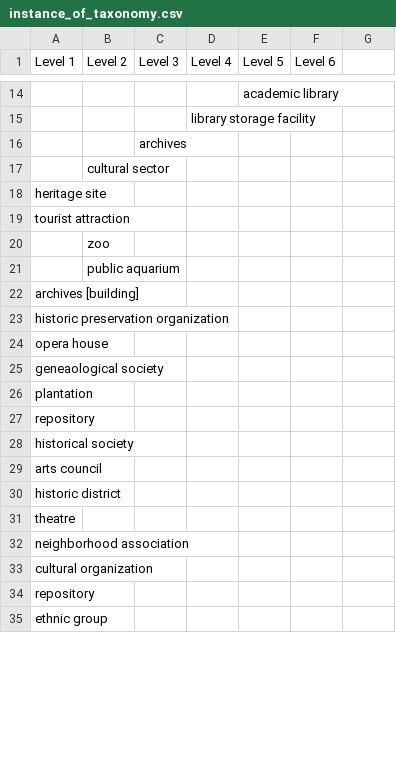
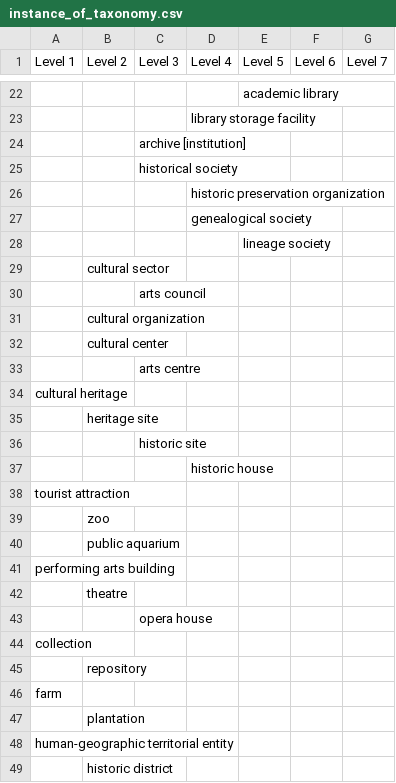
Before and after one commit to AUC-Woodruff-Library/GaNCH-data, a CSV file: data/instance_of_taxonomy.csv, drawn as a sheet; only a part is shown, gaps mark what is left out; removed rows and columns are numbered as before the commit, all else as after; the diff covers the shown part only; the diff names each change by its address in the sheet, - before the commit and + after, or states it on an @@ line.

```diff
--- a/data/instance_of_taxonomy.csv
+++ b/data/instance_of_taxonomy.csv
-G1: (empty)
+G1: Level 7
-C24 (Level 3): archives
+C24 (Level 3): archive [institution]
+row 25:  |  | historical society
+row 26:  |  |  | historic preservation organization
+row 27:  |  |  | genealogical society
+row 28:  |  |  |  | lineage society
+row 30:  |  | arts council
+row 31:  | cultural organization
+row 32:  | cultural center
+row 33:  |  | arts centre
-A34 (Level 1): heritage site
+A34 (Level 1): cultural heritage
+row 35:  | heritage site
+row 36:  |  | historic site
+row 37:  |  |  | historic house
-A41 (Level 1): archives [building]
+A41 (Level 1): performing arts building
-row 23: historic preservation organization
-row 24: opera house
-row 25: geneaological society
-row 26: plantation
-row 27: repository
-row 28: historical society
-row 29: arts council
-row 30: historic district
-row 31: theatre
-row 32: neighborhood association
+row 42:  | theatre
+row 43:  |  | opera house
-A44 (Level 1): cultural organization
+A44 (Level 1): collection
+row 45:  | repository
-A46 (Level 1): repository
+A46 (Level 1): farm
+row 47:  | plantation
-A48 (Level 1): ethnic group
+A48 (Level 1): human-geographic territorial entity
+row 49:  | historic district
```
Also changed, not shown: 14 added rows and 2 edited cells elsewhere in this file, data/GHRAC.csv.
